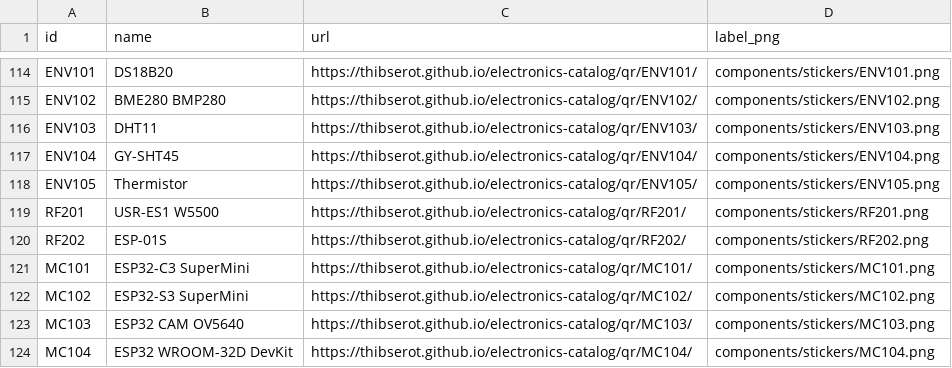
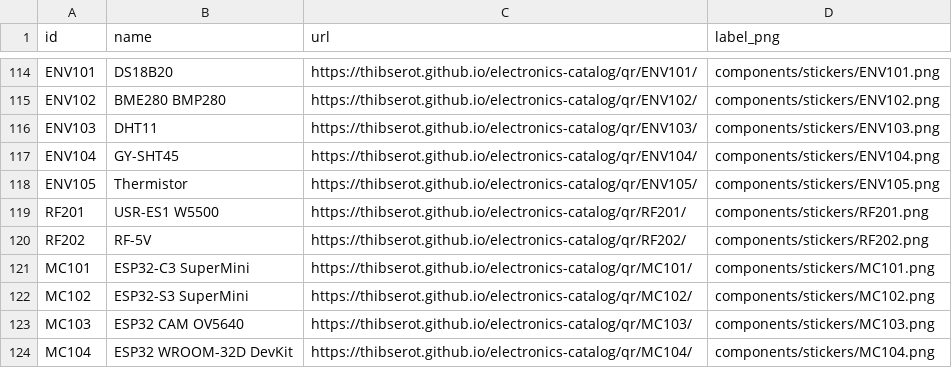
Before and after one commit to thibserot/electronics-catalog, a CSV file: docs/components/stickers/index.csv, drawn as a sheet; only a part is shown, gaps mark what is left out.

```diff
--- a/docs/components/stickers/index.csv
+++ b/docs/components/stickers/index.csv
@@ -119,3 +119,3 @@ ENV105,Thermistor,https://thibserot.github.io/electronics-catalog/qr/ENV105/,com
 RF201,USR-ES1 W5500,https://thibserot.github.io/electronics-catalog/qr/RF201/,components/stickers/RF201.png
-RF202,ESP-01S,https://thibserot.github.io/electronics-catalog/qr/RF202/,components/stickers/RF202.png
+RF202,RF-5V,https://thibserot.github.io/electronics-catalog/qr/RF202/,components/stickers/RF202.png
 MC101,ESP32-C3 SuperMini,https://thibserot.github.io/electronics-catalog/qr/MC101/,components/stickers/MC101.png
```
Also changed, not shown: 20 other files.
